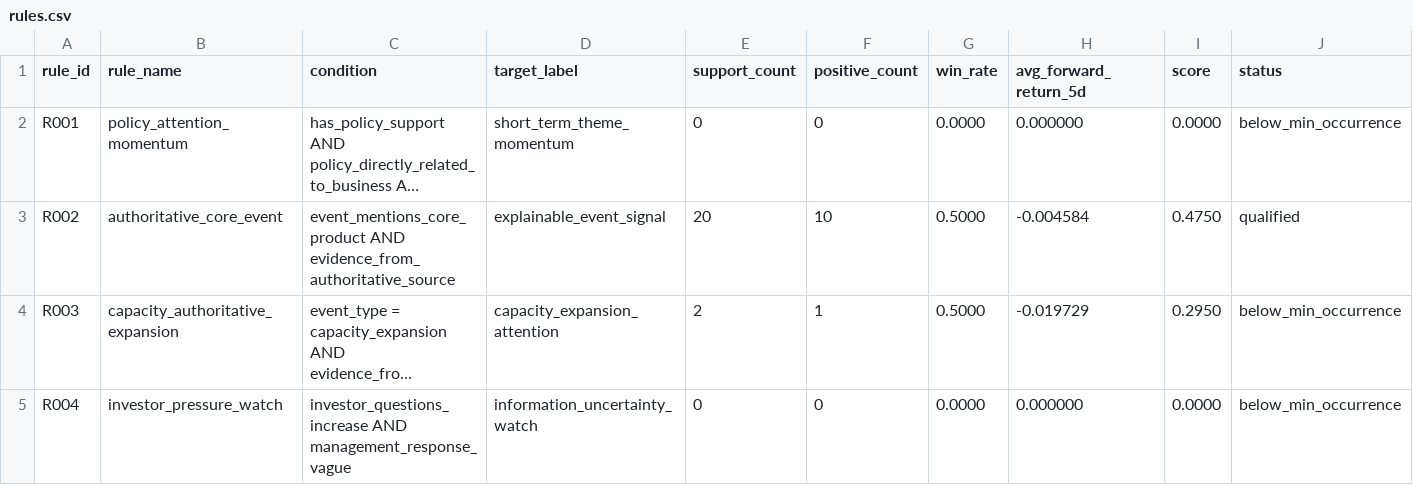
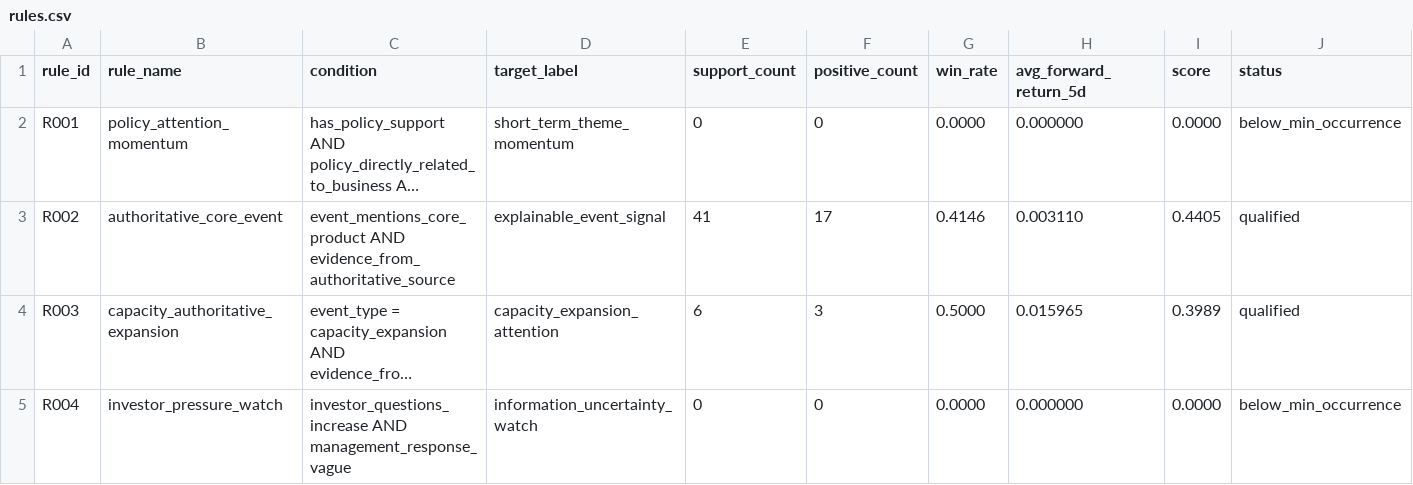
Before and after one commit to chiiiiiiing/Gonghangbei, a CSV file: data/sample/rules.csv, drawn as a sheet; long unchanged cells end in …; the diff names each change by its address in the sheet, - before the commit and + after, or states it on an @@ line.

```diff
--- a/data/sample/rules.csv
+++ b/data/sample/rules.csv
-E3 (support_count): 20
+E3 (support_count): 41
-F3 (positive_count): 10
+F3 (positive_count): 17
-G3 (win_rate): 0.5000
+G3 (win_rate): 0.4146
-H3 (avg_forward_return_5d): -0.004584
+H3 (avg_forward_return_5d): 0.003110
-I3 (score): 0.4750
+I3 (score): 0.4405
-E4 (support_count): 2
+E4 (support_count): 6
-F4 (positive_count): 1
+F4 (positive_count): 3
-H4 (avg_forward_return_5d): -0.019729
+H4 (avg_forward_return_5d): 0.015965
-I4 (score): 0.2950
+I4 (score): 0.3989
-J4 (status): below_min_occurrence
+J4 (status): qualified
```
Also changed, not shown: data/sample/factor_snapshot.csv, data/sample/factors.csv, 48 other files.
